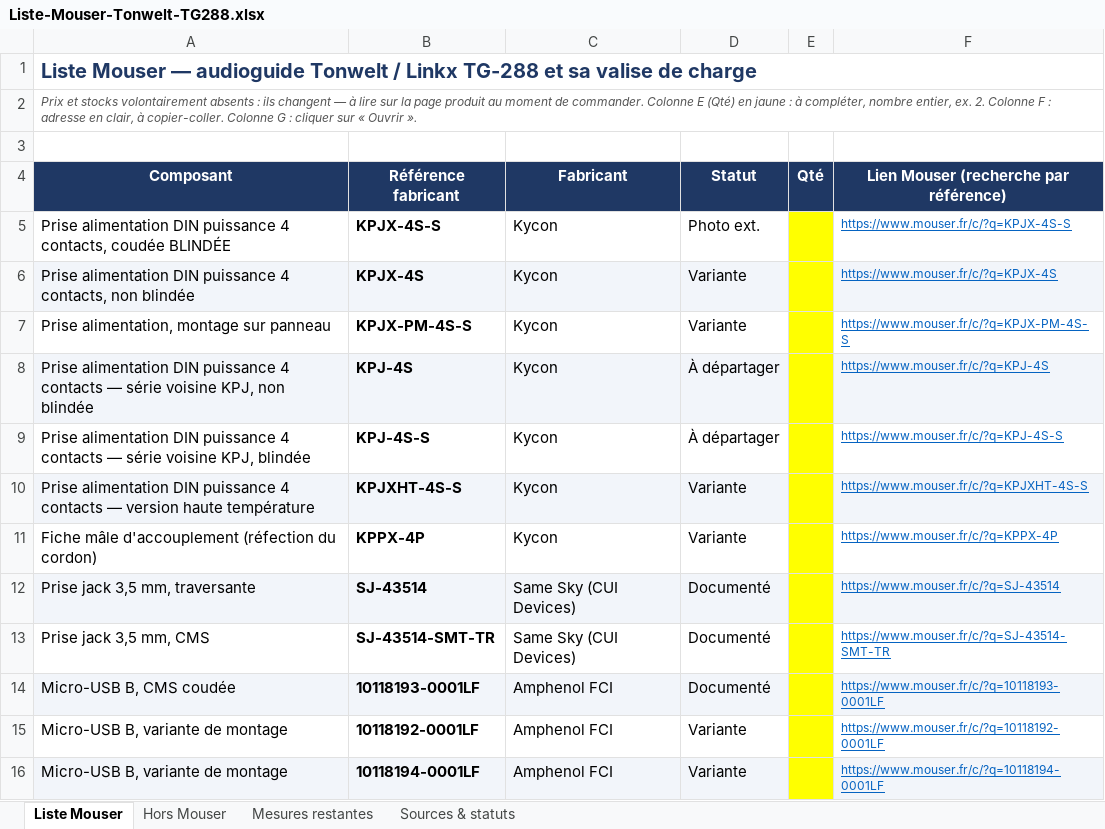
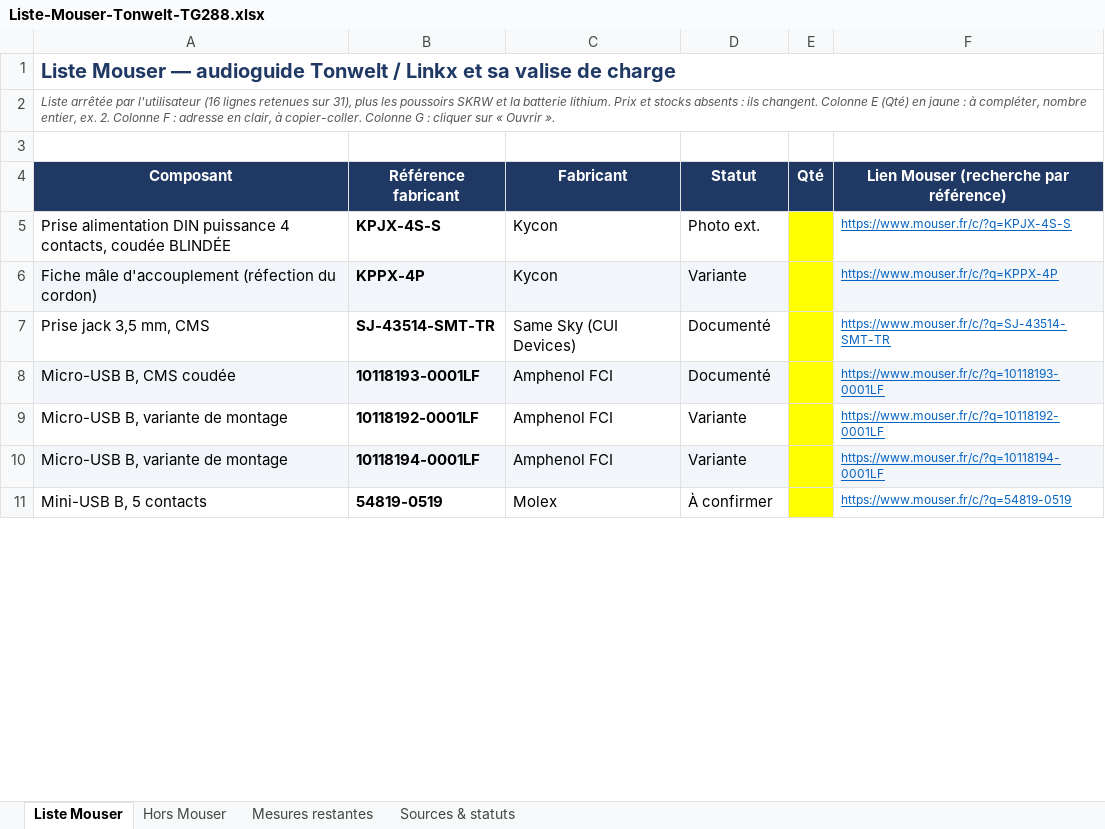
Before and after one commit to sylschengul-lgtm/claude-cad-skills, an Excel workbook: exports/Liste-Mouser-Tonwelt-TG288.xlsx, sheet Liste Mouser, drawn as a sheet; only a part is shown; the shorter side is filled out with more unchanged rows; values as stored, in another font and other column widths than the file's, no borders; removed rows and columns are numbered as before the commit, all else as after; the diff covers the shown part only; the diff names each change by its address in the sheet, - before the commit and + after, or states it on an @@ line.

```diff
--- a/exports/Liste-Mouser-Tonwelt-TG288.xlsx (sheet Liste Mouser)
+++ b/exports/Liste-Mouser-Tonwelt-TG288.xlsx (sheet Liste Mouser)
-A1 (Composant): …/ Linkx TG-288 et sa…
+A1 (Composant): …/ Linkx et sa…
-A2 (Composant): Prix et stocks volontairement absents : ils changent — à lire sur la page produit au moment de commander. Colonne E…
+A2 (Composant): Liste arrêtée par l'utilisateur (16 lignes retenues sur 31), plus les poussoirs SKRW et la batterie lithium. Prix et stocks absents : ils changent. Colonne E…
-row 6: Prise alimentation DIN puissance 4 contacts, non blindée | KPJX-4S | Kycon | Variante |  | https://www.mouser.fr/c/?q=KPJX-4S
-row 7: Prise alimentation, montage sur panneau | KPJX-PM-4S-S | Kycon | Variante |  | https://www.mouser.fr/c/?q=KPJX-PM-4S-S
-row 8: Prise alimentation DIN puissance 4 contacts — série voisine KPJ, non blindée | KPJ-4S | Kycon | À départager |  | https://www.mouser.fr/c/?q=KPJ-4S
-row 9: Prise alimentation DIN puissance 4 contacts — série voisine KPJ, blindée | KPJ-4S-S | Kycon | À départager |  | https://www.mouser.fr/c/?q=KPJ-4S-S
-row 10: Prise alimentation DIN puissance 4 contacts — version haute température | KPJXHT-4S-S | Kycon | Variante |  | https://www.mouser.fr/c/?q=KPJXHT-4S-S
-A6:D6 fill: none
+A6:D6 fill: #F2F5FA
-F6 fill: none
+F6 fill: #F2F5FA
-row 12: Prise jack 3,5 mm, traversante | SJ-43514 | Same Sky (CUI Devices) | Documenté |  | https://www.mouser.fr/c/?q=SJ-43514
```
Also changed, not shown: 3 added rows, 10 removed rows and cell formats elsewhere in this sheet, 1 other file.
